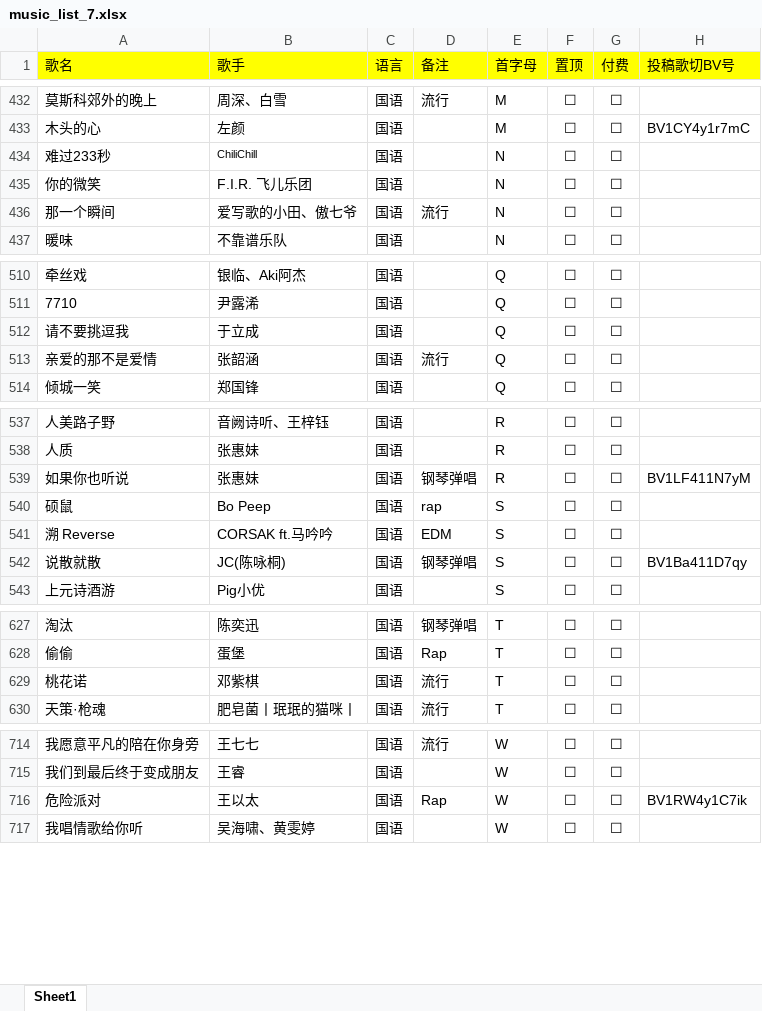
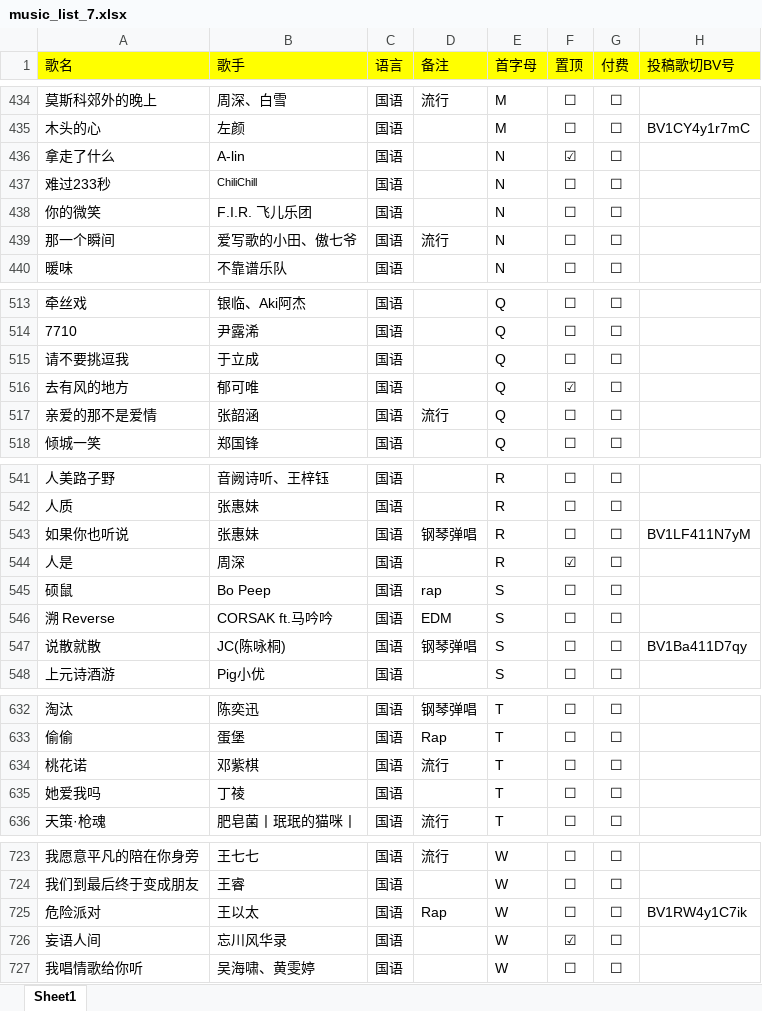
Before and after one commit to alan314m/song-list-of-nanakaie, an Excel workbook: music_list_7.xlsx, sheet Sheet1, drawn as a sheet; only a part is shown, gaps mark what is left out; values as stored, in another font and other column widths than the file's, no borders; the diff covers the shown part only; the diff names each change by its address in the sheet, - before the commit and + after, or states it on an @@ line.

```diff
--- a/music_list_7.xlsx (sheet Sheet1)
+++ b/music_list_7.xlsx (sheet Sheet1)
+row 436: 拿走了什么 | A-lin | 国语 |  | N | ☑ | ☐
+row 516: 去有风的地方 | 郁可唯 | 国语 |  | Q | ☑ | ☐
+row 544: 人是 | 周深 | 国语 |  | R | ☑ | ☐
+row 635: 她爱我吗 | 丁祾 | 国语 |  | T | ☐ | ☐
+row 726: 妄语人间 | 忘川风华录 | 国语 |  | W | ☑ | ☐
```
Also changed, not shown: 12 added rows and 9 edited cells elsewhere in this sheet, 5 other files.
